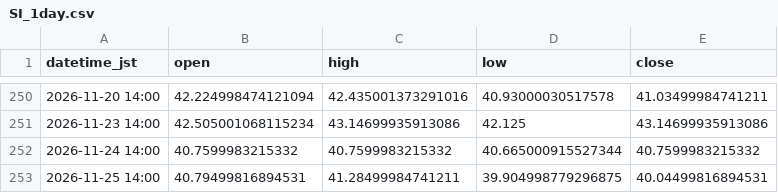
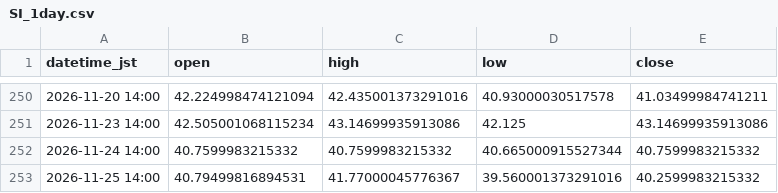
Before and after one commit to higano-com/project-fx, a CSV file: data/silver/SI_1day.csv, drawn as a sheet; only a part is shown, gaps mark what is left out.

```diff
--- a/data/silver/SI_1day.csv
+++ b/data/silver/SI_1day.csv
@@ -252,2 +252,2 @@ datetime_jst,open,high,low,close
 2026-11-24 14:00,40.7599983215332,40.7599983215332,40.665000915527344,40.7599983215332
-2026-11-25 14:00,40.79499816894531,41.28499984741211,39.904998779296875,40.04499816894531
+2026-11-25 14:00,40.79499816894531,41.77000045776367,39.560001373291016,40.2599983215332
```
Also changed, not shown: data/silver/SI_1h.csv, data/silver/SI_5min.csv, 2 other files.
